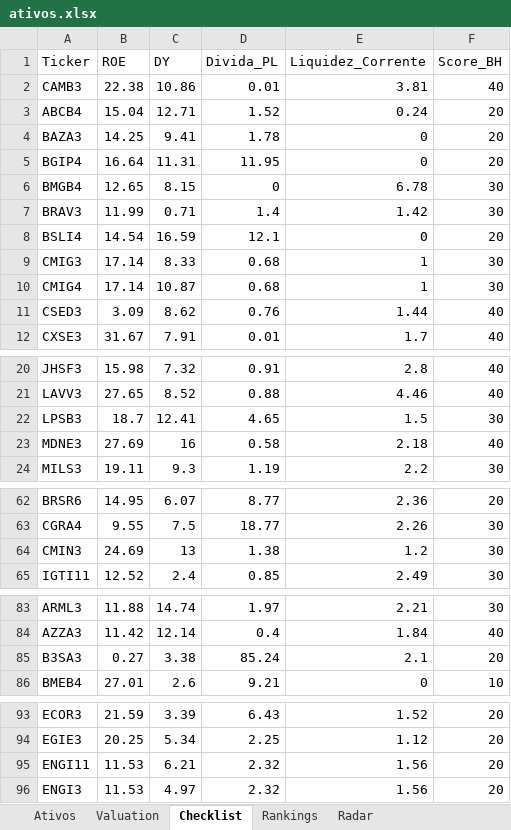
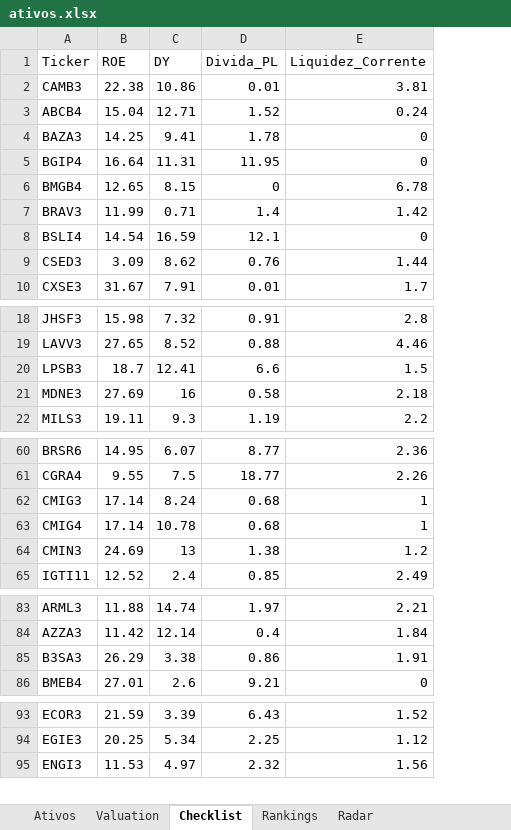
Before and after one commit to carlossobral/sobral_invest, an Excel workbook: ativos.xlsx, sheet Checklist, drawn as a sheet; only a part is shown, gaps mark what is left out; values as stored, in another font and other column widths than the file's, no cell formats; removed rows and columns are numbered as before the commit, all else as after; the diff names each change by its address in the sheet, - before the commit and + after, or states it on an @@ line.

```diff
--- a/ativos.xlsx (sheet Checklist)
+++ b/ativos.xlsx (sheet Checklist)
-column F (Score_BH), rows 2-8: 40 | 20 | 20 | 20 | 30 | 30 | 20; rows 11-12: 40 | 40; rows 20-24: 40 | 40 | 30 | 40 | 30; rows 62-65: 20 | 30 | 30 | 30; rows 83-86: 30 | 40 | 20 | 10; rows 93-94: 20 | 20; row 96: 20
-row 9: CMIG3 | 17.14 | 8.33 | 0.68 | 1 | 30
-row 10: CMIG4 | 17.14 | 10.87 | 0.68 | 1 | 30
-D20 (Divida_PL): 4.65
+D20 (Divida_PL): 6.6
+row 62: CMIG3 | 17.14 | 8.24 | 0.68 | 1
+row 63: CMIG4 | 17.14 | 10.78 | 0.68 | 1
-B85 (ROE): 0.27
+B85 (ROE): 26.29
-D85 (Divida_PL): 85.24
+D85 (Divida_PL): 0.86
-E85 (Liquidez_Corrente): 2.1
+E85 (Liquidez_Corrente): 1.91
@@ row 95 moved to row 136: ENGI11 @@
```
Also changed, not shown: sheet Rankings, sheet Ativos, sheet Valuation, sheet Radar, cell formats.
